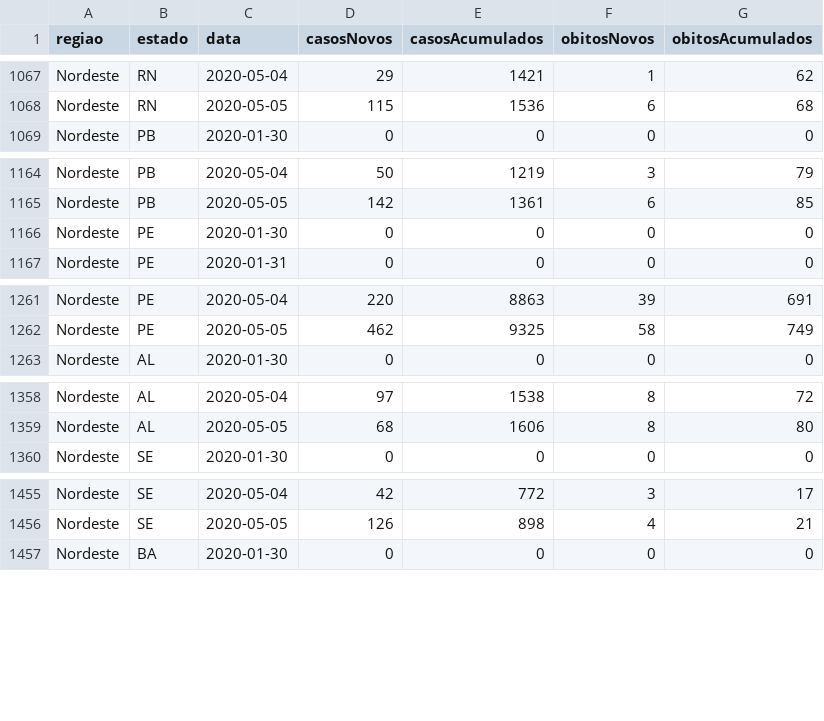
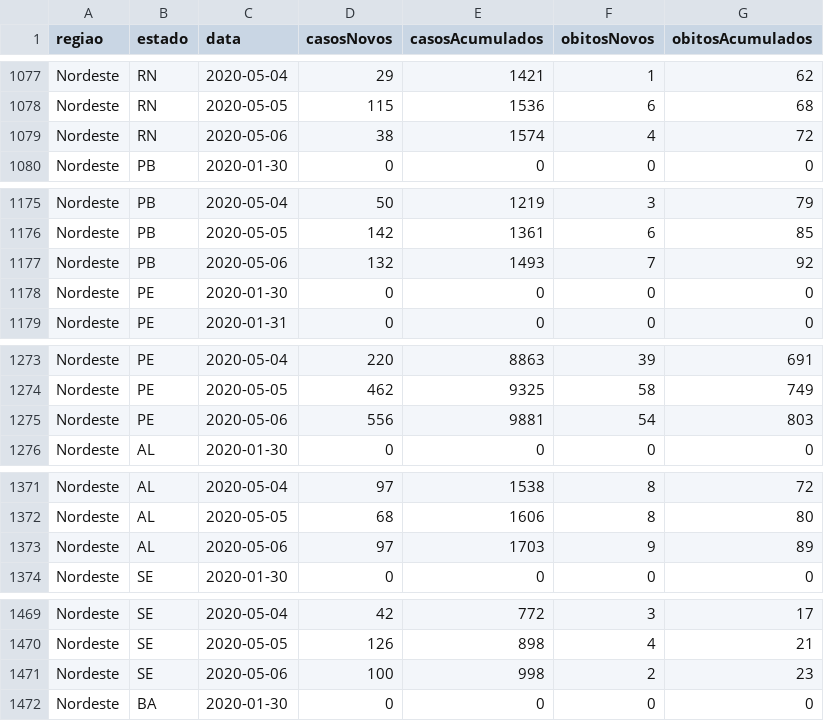
Before and after one commit to mralbu/coronavirusbrazil, a CSV file: data-raw/arquivo_geral.csv, drawn as a sheet; only a part is shown, gaps mark what is left out; the diff covers the shown part only.

```diff
--- a/data-raw/arquivo_geral.csv
+++ b/data-raw/arquivo_geral.csv
@@ -1068,2 +1078,3 @@ Nordeste;RN;2020-05-04;29;1421;1;62
 Nordeste;RN;2020-05-05;115;1536;6;68
+Nordeste;RN;2020-05-06;38;1574;4;72
 Nordeste;PB;2020-01-30;0;0;0;0
@@ -1165,2 +1176,3 @@ Nordeste;PB;2020-05-04;50;1219;3;79
 Nordeste;PB;2020-05-05;142;1361;6;85
+Nordeste;PB;2020-05-06;132;1493;7;92
 Nordeste;PE;2020-01-30;0;0;0;0
@@ -1262,2 +1274,3 @@ Nordeste;PE;2020-05-04;220;8863;39;691
 Nordeste;PE;2020-05-05;462;9325;58;749
+Nordeste;PE;2020-05-06;556;9881;54;803
 Nordeste;AL;2020-01-30;0;0;0;0
@@ -1359,2 +1372,3 @@ Nordeste;AL;2020-05-04;97;1538;8;72
 Nordeste;AL;2020-05-05;68;1606;8;80
+Nordeste;AL;2020-05-06;97;1703;9;89
 Nordeste;SE;2020-01-30;0;0;0;0
@@ -1456,2 +1470,3 @@ Nordeste;SE;2020-05-04;42;772;3;17
 Nordeste;SE;2020-05-05;126;898;4;21
+Nordeste;SE;2020-05-06;100;998;2;23
 Nordeste;BA;2020-01-30;0;0;0;0
```
Also changed, not shown: 22 added rows elsewhere in this file, data-raw/coronavirus_br.csv, data-raw/coronavirus_states.csv, 15 other files.
